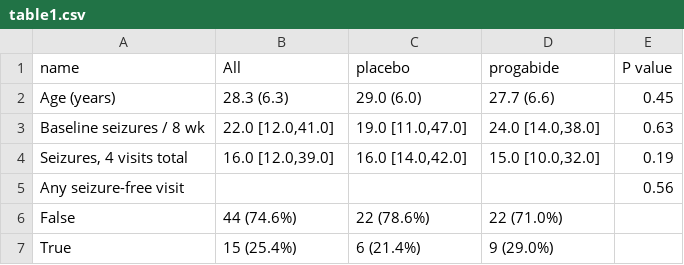
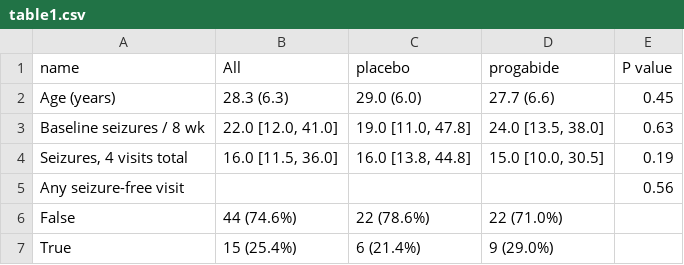
Before and after one commit to mizuy/statract, a CSV file: docs/examples/assets/glmm_epil/table1.csv, drawn as a sheet.

```diff
--- a/docs/examples/assets/glmm_epil/table1.csv
+++ b/docs/examples/assets/glmm_epil/table1.csv
@@ -2,4 +2,4 @@ name,All,placebo,progabide,P value
 Age (years),28.3 (6.3),29.0 (6.0),27.7 (6.6),0.45
-Baseline seizures / 8 wk,"22.0 [12.0,41.0]","19.0 [11.0,47.0]","24.0 [14.0,38.0]",0.63
-"Seizures, 4 visits total","16.0 [12.0,39.0]","16.0 [14.0,42.0]","15.0 [10.0,32.0]",0.19
+Baseline seizures / 8 wk,"22.0 [12.0, 41.0]","19.0 [11.0, 47.8]","24.0 [13.5, 38.0]",0.63
+"Seizures, 4 visits total","16.0 [11.5, 36.0]","16.0 [13.8, 44.8]","15.0 [10.0, 30.5]",0.19
 Any seizure-free visit,"","","",0.56
```
Also changed, not shown: docs/examples/assets/cif_pbc/table1.csv, docs/examples/assets/psm_rhc/table1_matched.csv, 54 other files.
